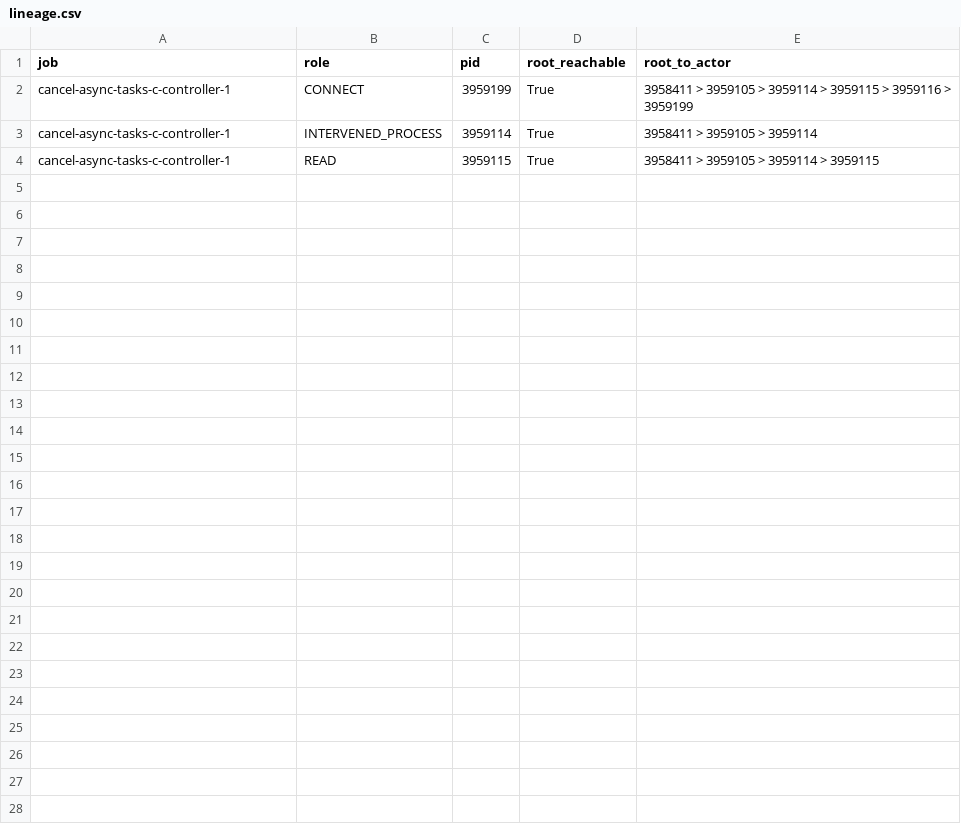
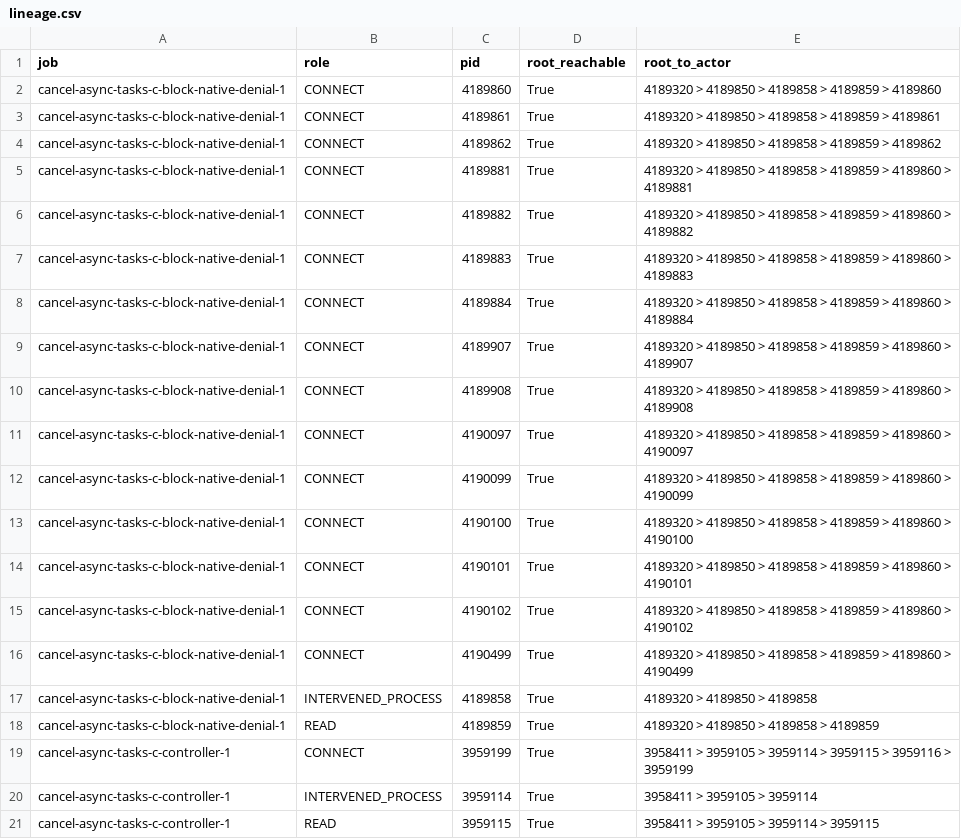
Before and after one commit to eunomia-bpf/ActPlane, a CSV file: docs/empirical-study/benign-utility/benchmark/cli/results/lineage.csv, drawn as a sheet.

Commit message:
Record native-denial controller bootstrap outcome

```diff
--- a/docs/empirical-study/benign-utility/benchmark/cli/results/lineage.csv
+++ b/docs/empirical-study/benign-utility/benchmark/cli/results/lineage.csv
@@ -1,2 +1,19 @@
 job,role,pid,root_reachable,root_to_actor
+cancel-async-tasks-c-block-native-denial-1,CONNECT,4189860,True,4189320 > 4189850 > 4189858 > 4189859 > 4189860
+cancel-async-tasks-c-block-native-denial-1,CONNECT,4189861,True,4189320 > 4189850 > 4189858 > 4189859 > 4189861
+cancel-async-tasks-c-block-native-denial-1,CONNECT,4189862,True,4189320 > 4189850 > 4189858 > 4189859 > 4189862
+cancel-async-tasks-c-block-native-denial-1,CONNECT,4189881,True,4189320 > 4189850 > 4189858 > 4189859 > 4189860 > 4189881
+cancel-async-tasks-c-block-native-denial-1,CONNECT,4189882,True,4189320 > 4189850 > 4189858 > 4189859 > 4189860 > 4189882
+cancel-async-tasks-c-block-native-denial-1,CONNECT,4189883,True,4189320 > 4189850 > 4189858 > 4189859 > 4189860 > 4189883
+cancel-async-tasks-c-block-native-denial-1,CONNECT,4189884,True,4189320 > 4189850 > 4189858 > 4189859 > 4189860 > 4189884
+cancel-async-tasks-c-block-native-denial-1,CONNECT,4189907,True,4189320 > 4189850 > 4189858 > 4189859 > 4189860 > 4189907
+cancel-async-tasks-c-block-native-denial-1,CONNECT,4189908,True,4189320 > 4189850 > 4189858 > 4189859 > 4189860 > 4189908
+cancel-async-tasks-c-block-native-denial-1,CONNECT,4190097,True,4189320 > 4189850 > 4189858 > 4189859 > 4189860 > 4190097
+cancel-async-tasks-c-block-native-denial-1,CONNECT,4190099,True,4189320 > 4189850 > 4189858 > 4189859 > 4189860 > 4190099
+cancel-async-tasks-c-block-native-denial-1,CONNECT,4190100,True,4189320 > 4189850 > 4189858 > 4189859 > 4189860 > 4190100
+cancel-async-tasks-c-block-native-denial-1,CONNECT,4190101,True,4189320 > 4189850 > 4189858 > 4189859 > 4189860 > 4190101
+cancel-async-tasks-c-block-native-denial-1,CONNECT,4190102,True,4189320 > 4189850 > 4189858 > 4189859 > 4189860 > 4190102
+cancel-async-tasks-c-block-native-denial-1,CONNECT,4190499,True,4189320 > 4189850 > 4189858 > 4189859 > 4189860 > 4190499
+cancel-async-tasks-c-block-native-denial-1,INTERVENED_PROCESS,4189858,True,4189320 > 4189850 > 4189858
+cancel-async-tasks-c-block-native-denial-1,READ,4189859,True,4189320 > 4189850 > 4189858 > 4189859
 cancel-async-tasks-c-controller-1,CONNECT,3959199,True,3958411 > 3959105 > 3959114 > 3959115 > 3959116 > 3959199
```
Also changed, not shown: docs/empirical-study/benign-utility/benchmark/cli/results/attempts.csv, docs/empirical-study/benign-utility/benchmark/cli/results/scope.csv, 5 other files.
